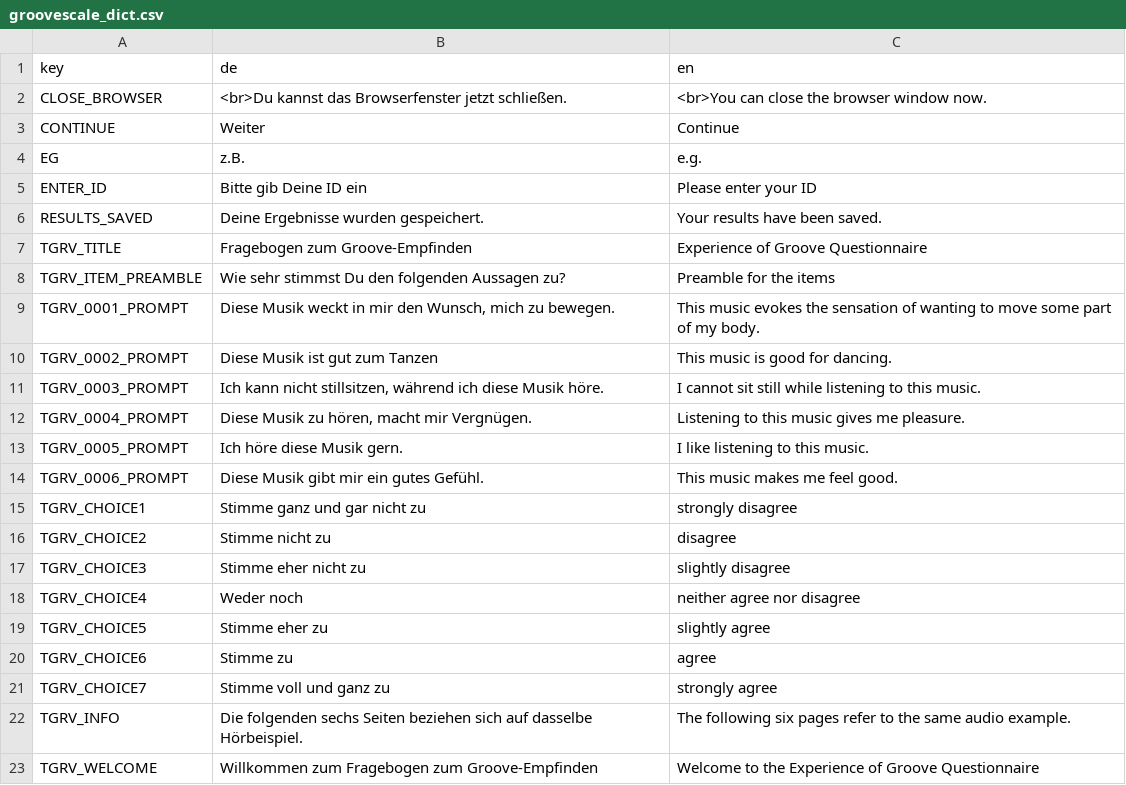
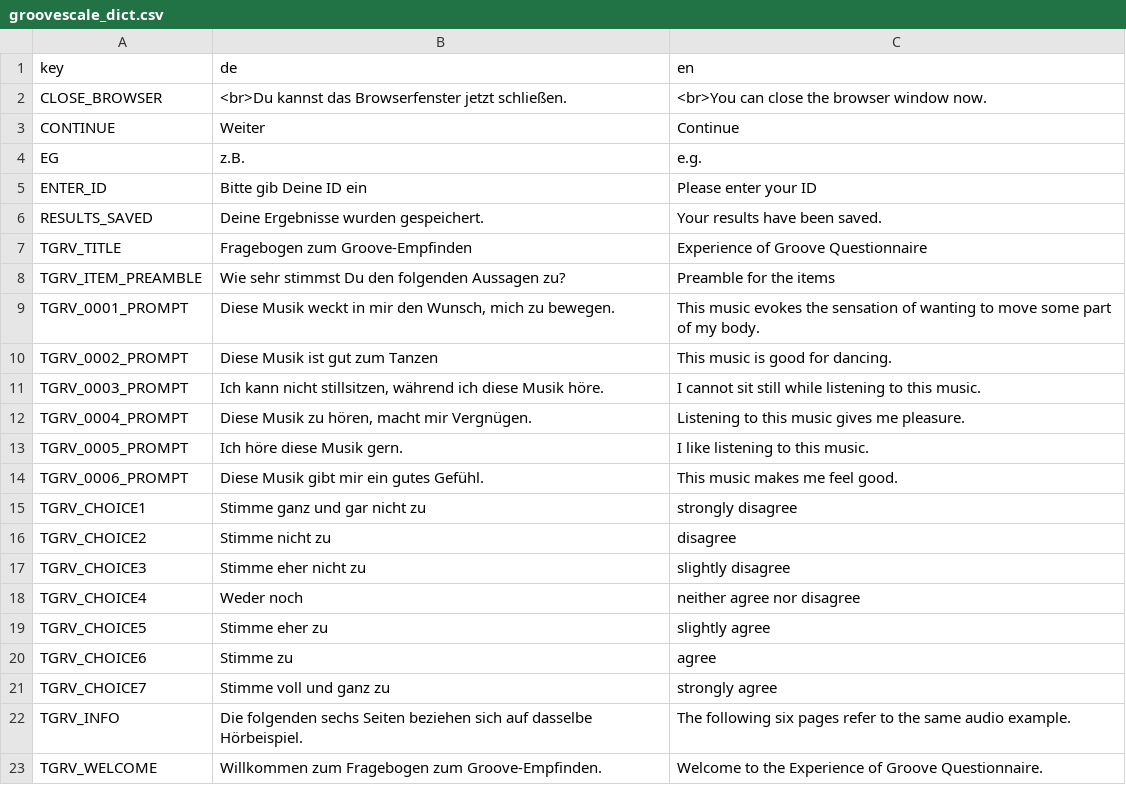
Before and after one commit to KilianSander/groovescale, a CSV file: data_raw/groovescale_dict.csv, drawn as a sheet.

Commit message:
corrected dict

```diff
--- a/data_raw/groovescale_dict.csv
+++ b/data_raw/groovescale_dict.csv
@@ -22,2 +22,2 @@ TGRV_CHOICE7,Stimme voll und ganz zu,strongly agree
 TGRV_INFO,Die folgenden sechs Seiten beziehen sich auf dasselbe Hörbeispiel.,The following six pages refer to the same audio example.
-TGRV_WELCOME,Willkommen zum Fragebogen zum Groove-Empfinden,Welcome to the Experience of Groove Questionnaire
+TGRV_WELCOME,Willkommen zum Fragebogen zum Groove-Empfinden.,Welcome to the Experience of Groove Questionnaire.
```
Also changed, not shown: 1 other file.
